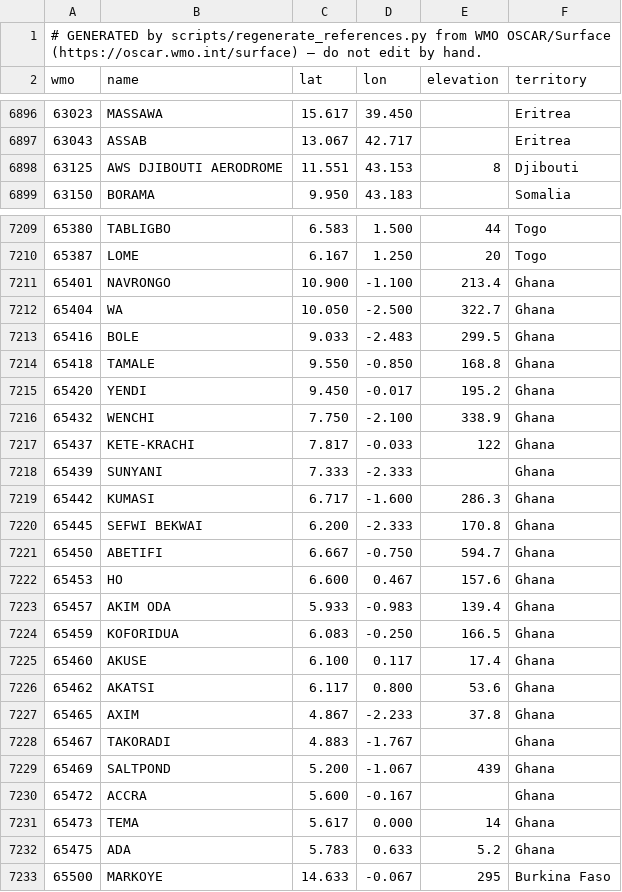
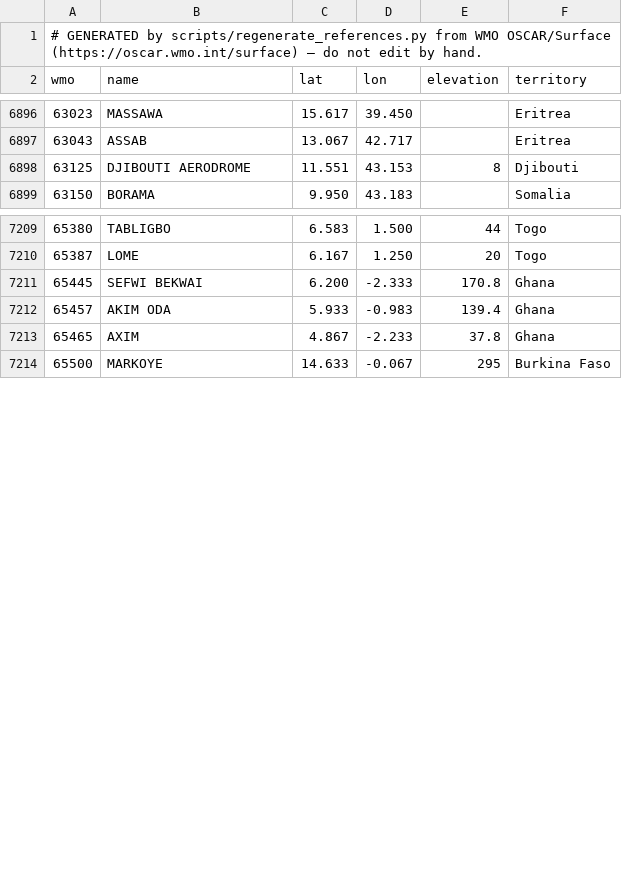
Before and after one commit to ecmwf/ecmwf-weather-skills, a CSV file: plugins/ecmwf-weather/skills/ecmwf-observations/references/stations.csv, drawn as a sheet; only a part is shown, gaps mark what is left out; the diff covers the shown part only.

```diff
--- a/plugins/ecmwf-weather/skills/ecmwf-observations/references/stations.csv
+++ b/plugins/ecmwf-weather/skills/ecmwf-observations/references/stations.csv
@@ -6897,3 +6897,3 @@ wmo,name,lat,lon,elevation,territory
 63043,ASSAB,13.067,42.717,,Eritrea
-63125,AWS DJIBOUTI AERODROME,11.551,43.153,8,Djibouti
+63125,DJIBOUTI AERODROME,11.551,43.153,8,Djibouti
 63150,BORAMA,9.950,43.183,,Somalia
@@ -7210,24 +7210,5 @@ wmo,name,lat,lon,elevation,territory
 65387,LOME,6.167,1.250,20,Togo
-65401,NAVRONGO,10.900,-1.100,213.4,Ghana
-65404,WA,10.050,-2.500,322.7,Ghana
-65416,BOLE,9.033,-2.483,299.5,Ghana
-65418,TAMALE,9.550,-0.850,168.8,Ghana
-65420,YENDI,9.450,-0.017,195.2,Ghana
-65432,WENCHI,7.750,-2.100,338.9,Ghana
-65437,KETE-KRACHI,7.817,-0.033,122,Ghana
-65439,SUNYANI,7.333,-2.333,,Ghana
-65442,KUMASI,6.717,-1.600,286.3,Ghana
 65445,SEFWI BEKWAI,6.200,-2.333,170.8,Ghana
-65450,ABETIFI,6.667,-0.750,594.7,Ghana
-65453,HO,6.600,0.467,157.6,Ghana
 65457,AKIM ODA,5.933,-0.983,139.4,Ghana
-65459,KOFORIDUA,6.083,-0.250,166.5,Ghana
-65460,AKUSE,6.100,0.117,17.4,Ghana
-65462,AKATSI,6.117,0.800,53.6,Ghana
 65465,AXIM,4.867,-2.233,37.8,Ghana
-65467,TAKORADI,4.883,-1.767,,Ghana
-65469,SALTPOND,5.200,-1.067,439,Ghana
-65472,ACCRA,5.600,-0.167,,Ghana
-65473,TEMA,5.617,0.000,14,Ghana
-65475,ADA,5.783,0.633,5.2,Ghana
 65500,MARKOYE,14.633,-0.067,295,Burkina Faso
```
Also changed, not shown: 4 removed rows elsewhere in this file, 11 other files.
